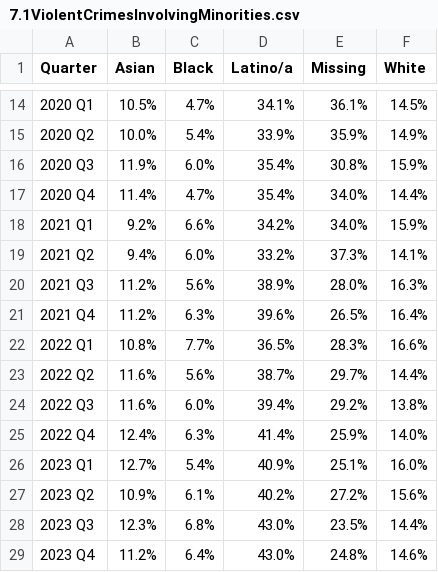
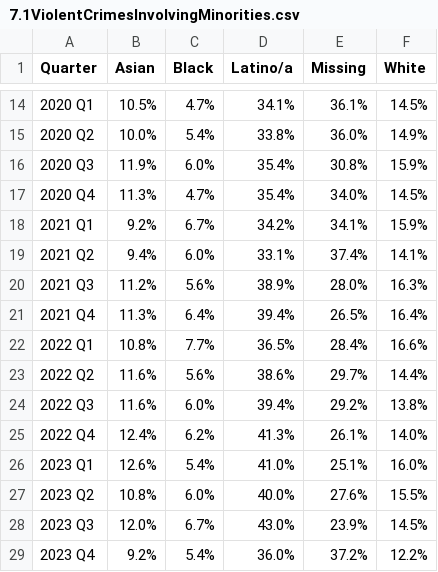
Before and after one commit to dstemenluc/CCJ.SantaClara, a CSV file: 7.1ViolentCrimesInvolvingMinorities.csv, drawn as a sheet; only a part is shown, gaps mark what is left out; the diff covers the shown part only.

```diff
--- a/7.1ViolentCrimesInvolvingMinorities.csv
+++ b/7.1ViolentCrimesInvolvingMinorities.csv
@@ -14,16 +14,16 @@
 2020 Q1,10.5%,4.7%,34.1%,36.1%,14.5%
-2020 Q2,10.0%,5.4%,33.9%,35.9%,14.9%
+2020 Q2,10.0%,5.4%,33.8%,36.0%,14.9%
 2020 Q3,11.9%,6.0%,35.4%,30.8%,15.9%
-2020 Q4,11.4%,4.7%,35.4%,34.0%,14.4%
-2021 Q1,9.2%,6.6%,34.2%,34.0%,15.9%
-2021 Q2,9.4%,6.0%,33.2%,37.3%,14.1%
+2020 Q4,11.3%,4.7%,35.4%,34.0%,14.5%
+2021 Q1,9.2%,6.7%,34.2%,34.1%,15.9%
+2021 Q2,9.4%,6.0%,33.1%,37.4%,14.1%
 2021 Q3,11.2%,5.6%,38.9%,28.0%,16.3%
-2021 Q4,11.2%,6.3%,39.6%,26.5%,16.4%
-2022 Q1,10.8%,7.7%,36.5%,28.3%,16.6%
-2022 Q2,11.6%,5.6%,38.7%,29.7%,14.4%
+2021 Q4,11.3%,6.4%,39.4%,26.5%,16.4%
+2022 Q1,10.8%,7.7%,36.5%,28.4%,16.6%
+2022 Q2,11.6%,5.6%,38.6%,29.7%,14.4%
 2022 Q3,11.6%,6.0%,39.4%,29.2%,13.8%
-2022 Q4,12.4%,6.3%,41.4%,25.9%,14.0%
-2023 Q1,12.7%,5.4%,40.9%,25.1%,16.0%
-2023 Q2,10.9%,6.1%,40.2%,27.2%,15.6%
-2023 Q3,12.3%,6.8%,43.0%,23.5%,14.4%
-2023 Q4,11.2%,6.4%,43.0%,24.8%,14.6%
+2022 Q4,12.4%,6.2%,41.3%,26.1%,14.0%
+2023 Q1,12.6%,5.4%,41.0%,25.1%,16.0%
+2023 Q2,10.8%,6.0%,40.0%,27.6%,15.5%
+2023 Q3,12.0%,6.7%,43.0%,23.9%,14.5%
+2023 Q4,9.2%,5.4%,36.0%,37.2%,12.2%
```
Also changed, not shown: 31 edited cells elsewhere in this file, 3.2DaysToFiling-Felony.csv, 3.2DaysToFiling-Misd.csv, 14 other files.
